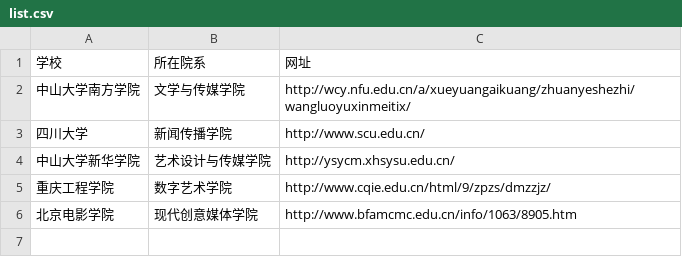
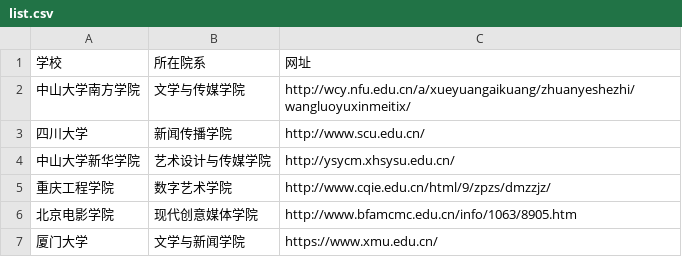
Before and after one commit to lvhonglucc/techcollab_19_final, a CSV file: list.csv, drawn as a sheet.

Commit message:
新增厦门大学，1910130006

```diff
--- a/list.csv
+++ b/list.csv
@@ -6 +6,2 @@
 北京电影学院,现代创意媒体学院,http://www.bfamcmc.edu.cn/info/1063/8905.htm
+厦门大学,文学与新闻学院,https://www.xmu.edu.cn/	
```
